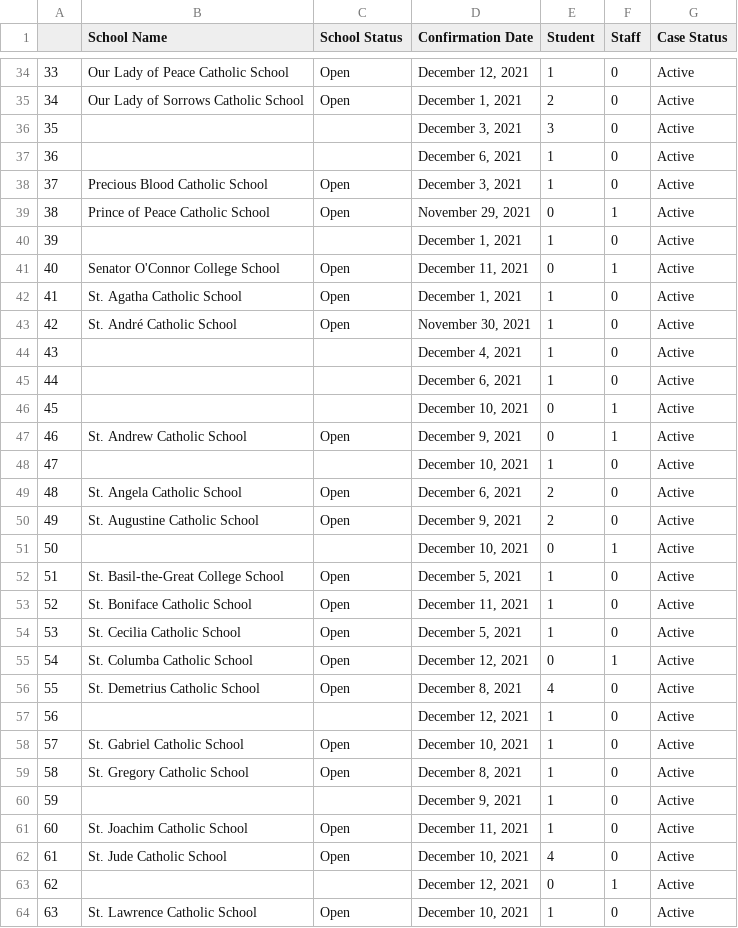
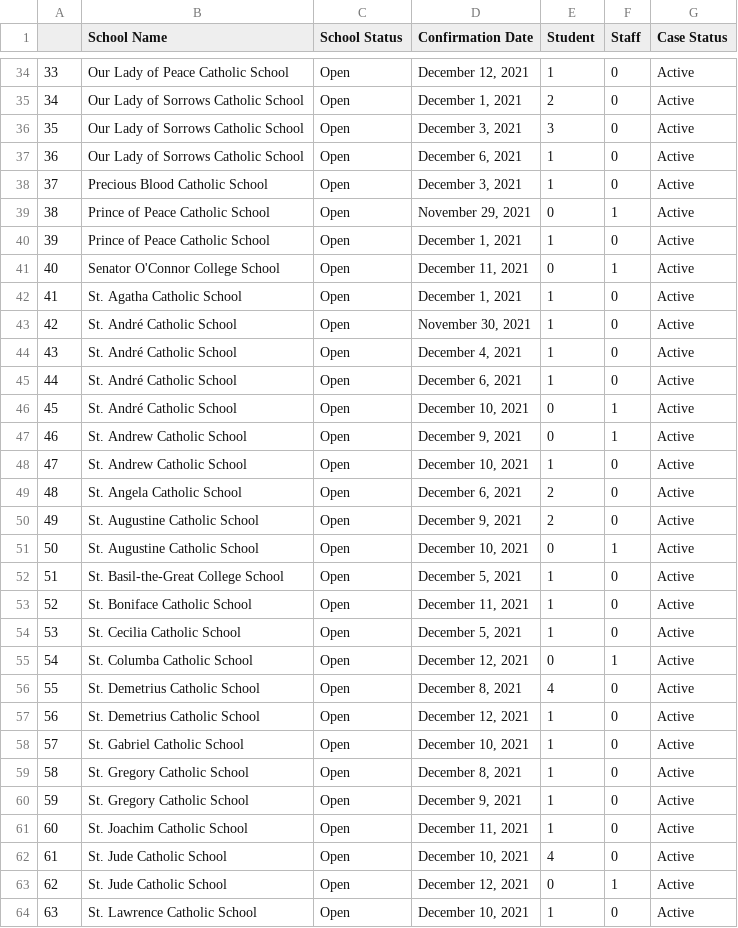
Before and after one commit to dudeandu/data-uploader-machine, a CSV file: boardsRaw/all_TCDSB_RAW.csv, drawn as a sheet; only a part is shown, gaps mark what is left out; the diff covers the shown part only.

```diff
--- a/boardsRaw/all_TCDSB_RAW.csv
+++ b/boardsRaw/all_TCDSB_RAW.csv
@@ -35,7 +35,7 @@
 "34","Our Lady of Sorrows Catholic School","Open","December 1, 2021","2","0","Active"
-"35","","","December 3, 2021","3","0","Active"
-"36","","","December 6, 2021","1","0","Active"
+"35","Our Lady of Sorrows Catholic School","Open","December 3, 2021","3","0","Active"
+"36","Our Lady of Sorrows Catholic School","Open","December 6, 2021","1","0","Active"
 "37","Precious Blood Catholic School","Open","December 3, 2021","1","0","Active"
 "38","Prince of Peace Catholic School","Open","November 29, 2021","0","1","Active"
-"39","","","December 1, 2021","1","0","Active"
+"39","Prince of Peace Catholic School","Open","December 1, 2021","1","0","Active"
 "40","Senator O'Connor College School","Open","December 11, 2021","0","1","Active"
@@ -43,10 +43,10 @@
 "42","St. André Catholic School","Open","November 30, 2021","1","0","Active"
-"43","","","December 4, 2021","1","0","Active"
-"44","","","December 6, 2021","1","0","Active"
-"45","","","December 10, 2021","0","1","Active"
+"43","St. André Catholic School","Open","December 4, 2021","1","0","Active"
+"44","St. André Catholic School","Open","December 6, 2021","1","0","Active"
+"45","St. André Catholic School","Open","December 10, 2021","0","1","Active"
 "46","St. Andrew Catholic School","Open","December 9, 2021","0","1","Active"
-"47","","","December 10, 2021","1","0","Active"
+"47","St. Andrew Catholic School","Open","December 10, 2021","1","0","Active"
 "48","St. Angela Catholic School","Open","December 6, 2021","2","0","Active"
 "49","St. Augustine Catholic School","Open","December 9, 2021","2","0","Active"
-"50","","","December 10, 2021","0","1","Active"
+"50","St. Augustine Catholic School","Open","December 10, 2021","0","1","Active"
 "51","St. Basil-the-Great College School","Open","December 5, 2021","1","0","Active"
@@ -56,9 +56,9 @@
 "55","St. Demetrius Catholic School","Open","December 8, 2021","4","0","Active"
-"56","","","December 12, 2021","1","0","Active"
+"56","St. Demetrius Catholic School","Open","December 12, 2021","1","0","Active"
 "57","St. Gabriel Catholic School","Open","December 10, 2021","1","0","Active"
 "58","St. Gregory Catholic School","Open","December 8, 2021","1","0","Active"
-"59","","","December 9, 2021","1","0","Active"
+"59","St. Gregory Catholic School","Open","December 9, 2021","1","0","Active"
 "60","St. Joachim Catholic School","Open","December 11, 2021","1","0","Active"
 "61","St. Jude Catholic School","Open","December 10, 2021","4","0","Active"
-"62","","","December 12, 2021","0","1","Active"
+"62","St. Jude Catholic School","Open","December 12, 2021","0","1","Active"
 "63","St. Lawrence Catholic School","Open","December 10, 2021","1","0","Active"
```
Also changed, not shown: 44 edited cells elsewhere in this file, boardsRaw/all_monavenir_RAW.csv, boardsRaw/all_viamonde_RAW.csv, 2 other files.
